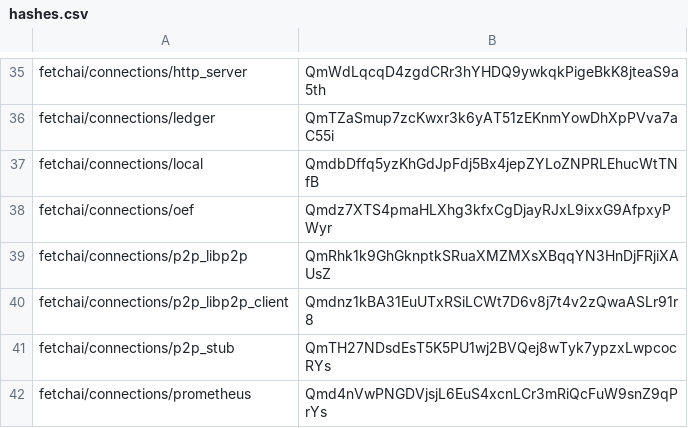
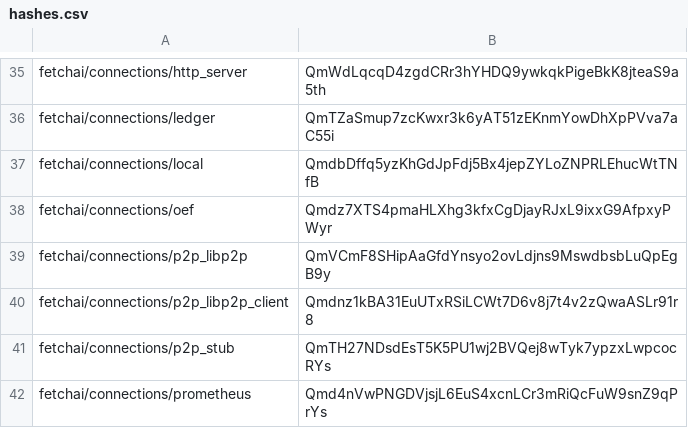
Before and after one commit to legendarydeveloper919/agents-aea, a CSV file: packages/hashes.csv, drawn as a sheet; only a part is shown, gaps mark what is left out.

```diff
--- a/packages/hashes.csv
+++ b/packages/hashes.csv
@@ -38,3 +38,3 @@ fetchai/connections/local,QmdbDffq5yzKhGdJpFdj5Bx4jepZYLoZNPRLEhucWtTNfB
 fetchai/connections/oef,Qmdz7XTS4pmaHLXhg3kfxCgDjayRJxL9ixxG9AfpxyPWyr
-fetchai/connections/p2p_libp2p,QmRhk1k9GhGknptkSRuaXMZMXsXBqqYN3HnDjFRjiXAUsZ
+fetchai/connections/p2p_libp2p,QmVCmF8SHipAaGfdYnsyo2ovLdjns9MswdbsbLuQpEgB9y
 fetchai/connections/p2p_libp2p_client,Qmdnz1kBA31EuUTxRSiLCWt7D6v8j7t4v2zQwaASLr91r8
```
Also changed, not shown: 5 other files.
